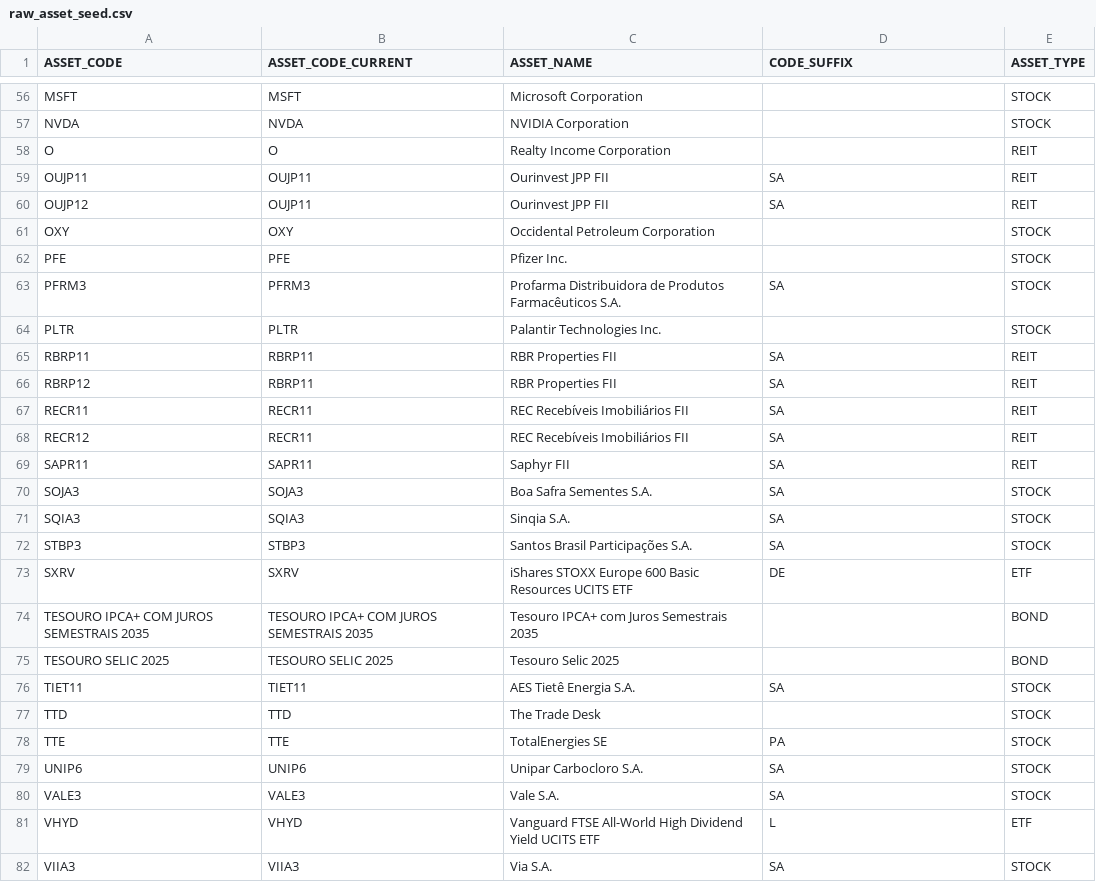
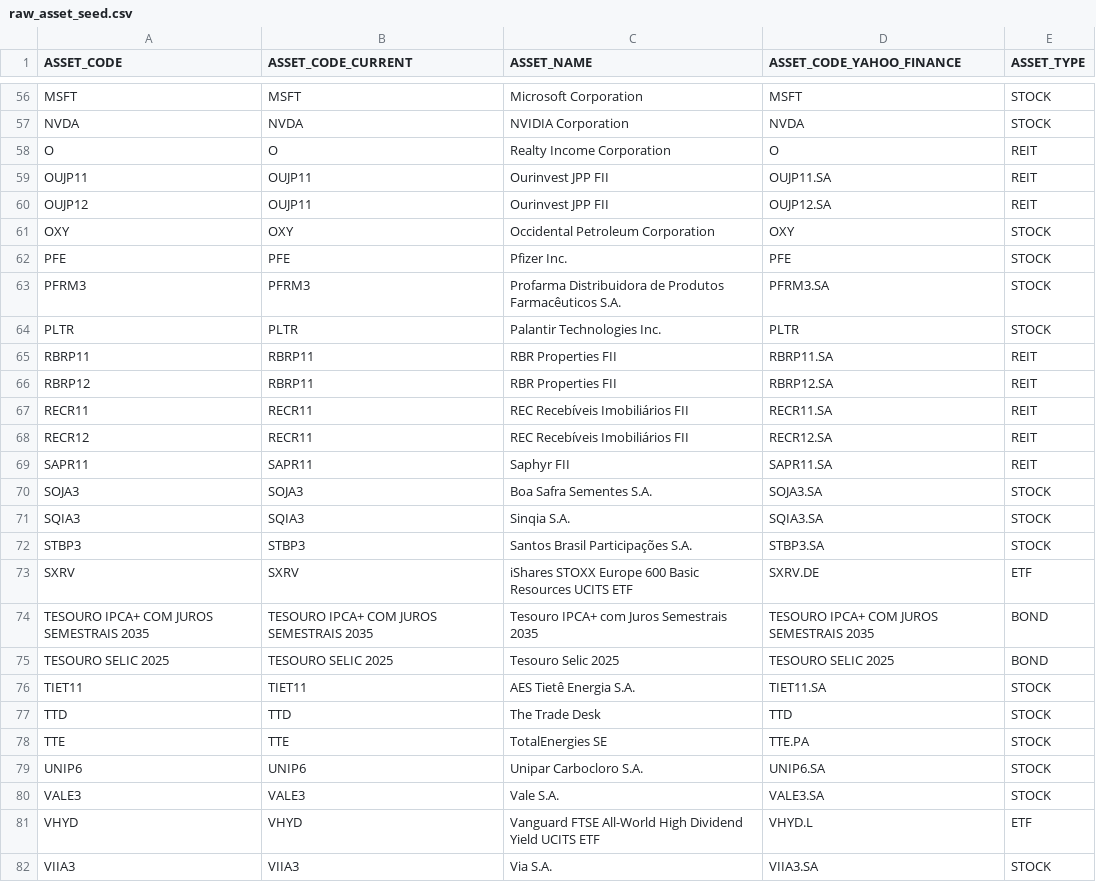
Before and after one commit to BrunoPadilhaa/dbt_investments_project, a CSV file: seeds/raw_asset_seed.csv, drawn as a sheet; only a part is shown, gaps mark what is left out; the diff covers the shown part only; the diff names each change by its address in the sheet, - before the commit and + after, or states it on an @@ line.

Commit message:
rebuild assets ingestion

```diff
--- a/seeds/raw_asset_seed.csv
+++ b/seeds/raw_asset_seed.csv
-D1: CODE_SUFFIX
+D1: ASSET_CODE_YAHOO_FINANCE
-D56 (ASSET_CODE_YAHOO_FINANCE): (empty)
+D56 (ASSET_CODE_YAHOO_FINANCE): MSFT
-D57 (ASSET_CODE_YAHOO_FINANCE): (empty)
+D57 (ASSET_CODE_YAHOO_FINANCE): NVDA
-D58 (ASSET_CODE_YAHOO_FINANCE): (empty)
+D58 (ASSET_CODE_YAHOO_FINANCE): O
-D59 (ASSET_CODE_YAHOO_FINANCE): SA
+D59 (ASSET_CODE_YAHOO_FINANCE): OUJP11.SA
-D60 (ASSET_CODE_YAHOO_FINANCE): SA
+D60 (ASSET_CODE_YAHOO_FINANCE): OUJP12.SA
-D61 (ASSET_CODE_YAHOO_FINANCE): (empty)
+D61 (ASSET_CODE_YAHOO_FINANCE): OXY
-D62 (ASSET_CODE_YAHOO_FINANCE): (empty)
+D62 (ASSET_CODE_YAHOO_FINANCE): PFE
-D63 (ASSET_CODE_YAHOO_FINANCE): SA
+D63 (ASSET_CODE_YAHOO_FINANCE): PFRM3.SA
-D64 (ASSET_CODE_YAHOO_FINANCE): (empty)
+D64 (ASSET_CODE_YAHOO_FINANCE): PLTR
-D65 (ASSET_CODE_YAHOO_FINANCE): SA
+D65 (ASSET_CODE_YAHOO_FINANCE): RBRP11.SA
-D66 (ASSET_CODE_YAHOO_FINANCE): SA
+D66 (ASSET_CODE_YAHOO_FINANCE): RBRP12.SA
-D67 (ASSET_CODE_YAHOO_FINANCE): SA
+D67 (ASSET_CODE_YAHOO_FINANCE): RECR11.SA
-D68 (ASSET_CODE_YAHOO_FINANCE): SA
+D68 (ASSET_CODE_YAHOO_FINANCE): RECR12.SA
-D69 (ASSET_CODE_YAHOO_FINANCE): SA
+D69 (ASSET_CODE_YAHOO_FINANCE): SAPR11.SA
-D70 (ASSET_CODE_YAHOO_FINANCE): SA
+D70 (ASSET_CODE_YAHOO_FINANCE): SOJA3.SA
-D71 (ASSET_CODE_YAHOO_FINANCE): SA
+D71 (ASSET_CODE_YAHOO_FINANCE): SQIA3.SA
-D72 (ASSET_CODE_YAHOO_FINANCE): SA
+D72 (ASSET_CODE_YAHOO_FINANCE): STBP3.SA
-D73 (ASSET_CODE_YAHOO_FINANCE): DE
+D73 (ASSET_CODE_YAHOO_FINANCE): SXRV.DE
-D74 (ASSET_CODE_YAHOO_FINANCE): (empty)
+D74 (ASSET_CODE_YAHOO_FINANCE): TESOURO IPCA+ COM JUROS SEMESTRAIS 2035
-D75 (ASSET_CODE_YAHOO_FINANCE): (empty)
+D75 (ASSET_CODE_YAHOO_FINANCE): TESOURO SELIC 2025
-D76 (ASSET_CODE_YAHOO_FINANCE): SA
+D76 (ASSET_CODE_YAHOO_FINANCE): TIET11.SA
-D77 (ASSET_CODE_YAHOO_FINANCE): (empty)
+D77 (ASSET_CODE_YAHOO_FINANCE): TTD
-D78 (ASSET_CODE_YAHOO_FINANCE): PA
+D78 (ASSET_CODE_YAHOO_FINANCE): TTE.PA
-D79 (ASSET_CODE_YAHOO_FINANCE): SA
+D79 (ASSET_CODE_YAHOO_FINANCE): UNIP6.SA
-D80 (ASSET_CODE_YAHOO_FINANCE): SA
+D80 (ASSET_CODE_YAHOO_FINANCE): VALE3.SA
-D81 (ASSET_CODE_YAHOO_FINANCE): L
+D81 (ASSET_CODE_YAHOO_FINANCE): VHYD.L
-D82 (ASSET_CODE_YAHOO_FINANCE): SA
+D82 (ASSET_CODE_YAHOO_FINANCE): VIIA3.SA
```
Also changed, not shown: 64 edited cells elsewhere in this file, 10 other files.
